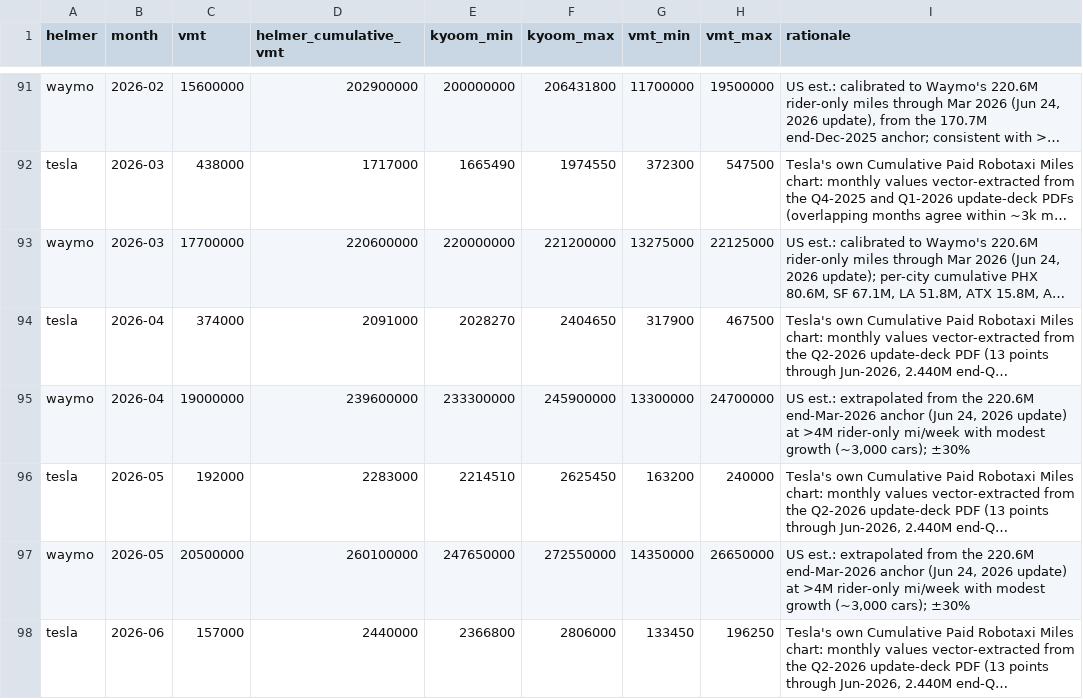
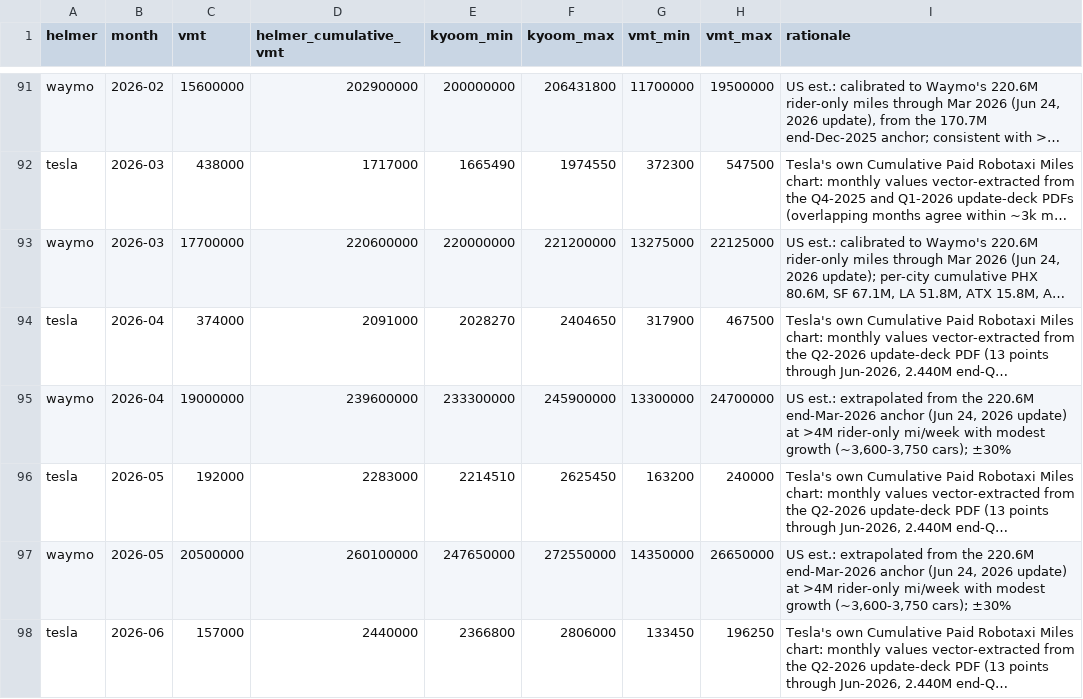
Before and after one commit to dreeves/crashla, a CSV file: data/vmt.csv, drawn as a sheet; only a part is shown, gaps mark what is left out; long unchanged cells end in …; the diff covers the shown part only; the diff names each change by its address in the sheet, - before the commit and + after, or states it on an @@ line.

```diff
--- a/data/vmt.csv
+++ b/data/vmt.csv
-I95 (rationale): …modest growth (~3,000 cars); ±30%
+I95 (rationale): …modest growth (~3,600-3,750 cars); ±30%
-I97 (rationale): …modest growth (~3,000 cars); ±30%
+I97 (rationale): …modest growth (~3,600-3,750 cars); ±30%
```
Also changed, not shown: 3 edited cells elsewhere in this file, 5 other files.
